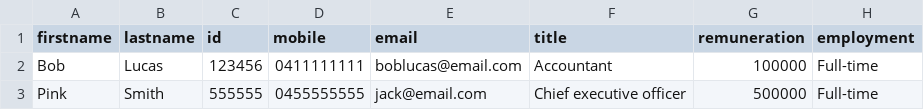
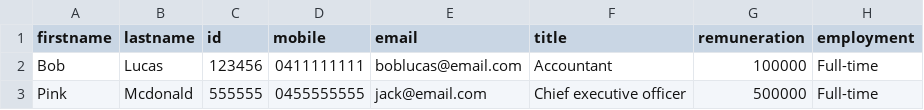
Before and after one commit to JZ2803/terminal-app, a CSV file: employee_database.csv, drawn as a sheet.

Commit message:
change feedback display when employee record is updated

```diff
--- a/employee_database.csv
+++ b/employee_database.csv
@@ -2,2 +2,2 @@ firstname,lastname,id,mobile,email,title,remuneration,employment
 Bob,Lucas,123456,0411111111,boblucas@email.com,Accountant,100000,Full-time
-Pink,Smith,555555,0455555555,jack@email.com,Chief executive officer,500000,Full-time
+Pink,Mcdonald,555555,0455555555,jack@email.com,Chief executive officer,500000,Full-time
```
Also changed, not shown: 3 other files.
